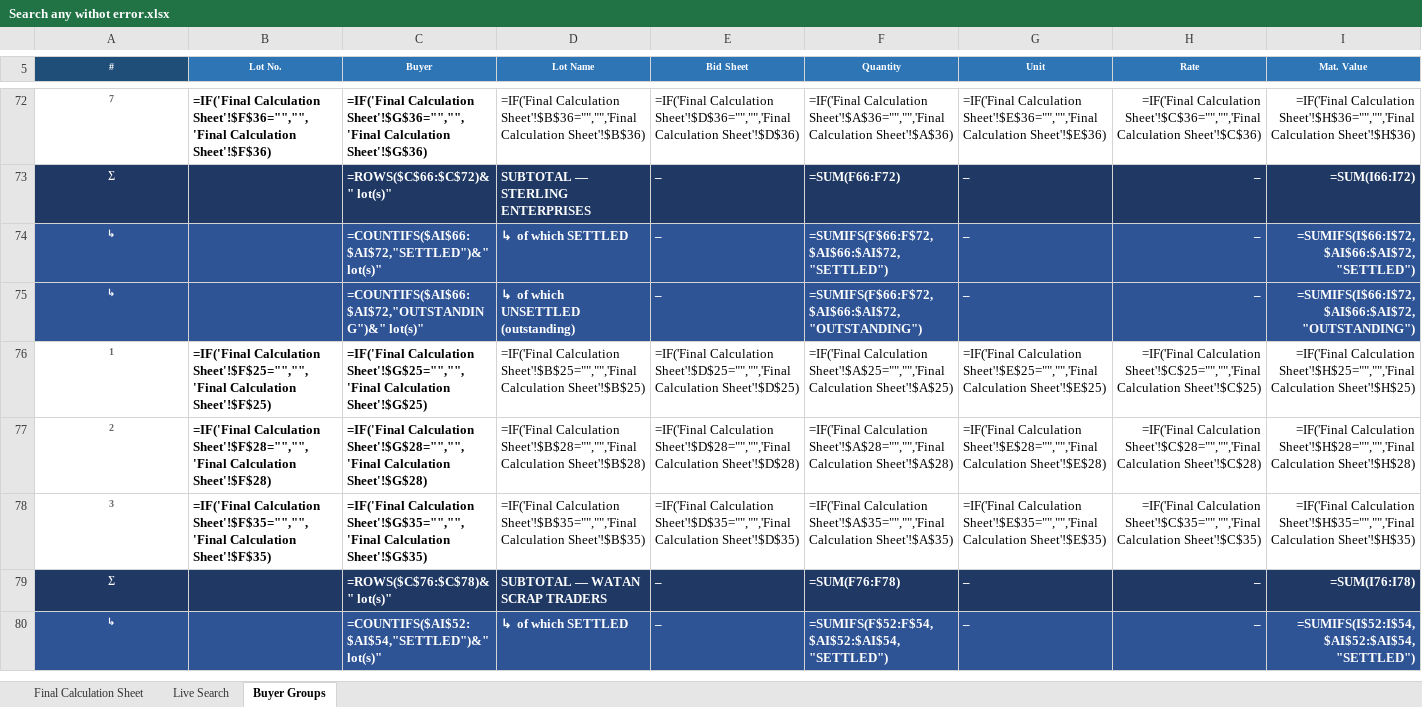
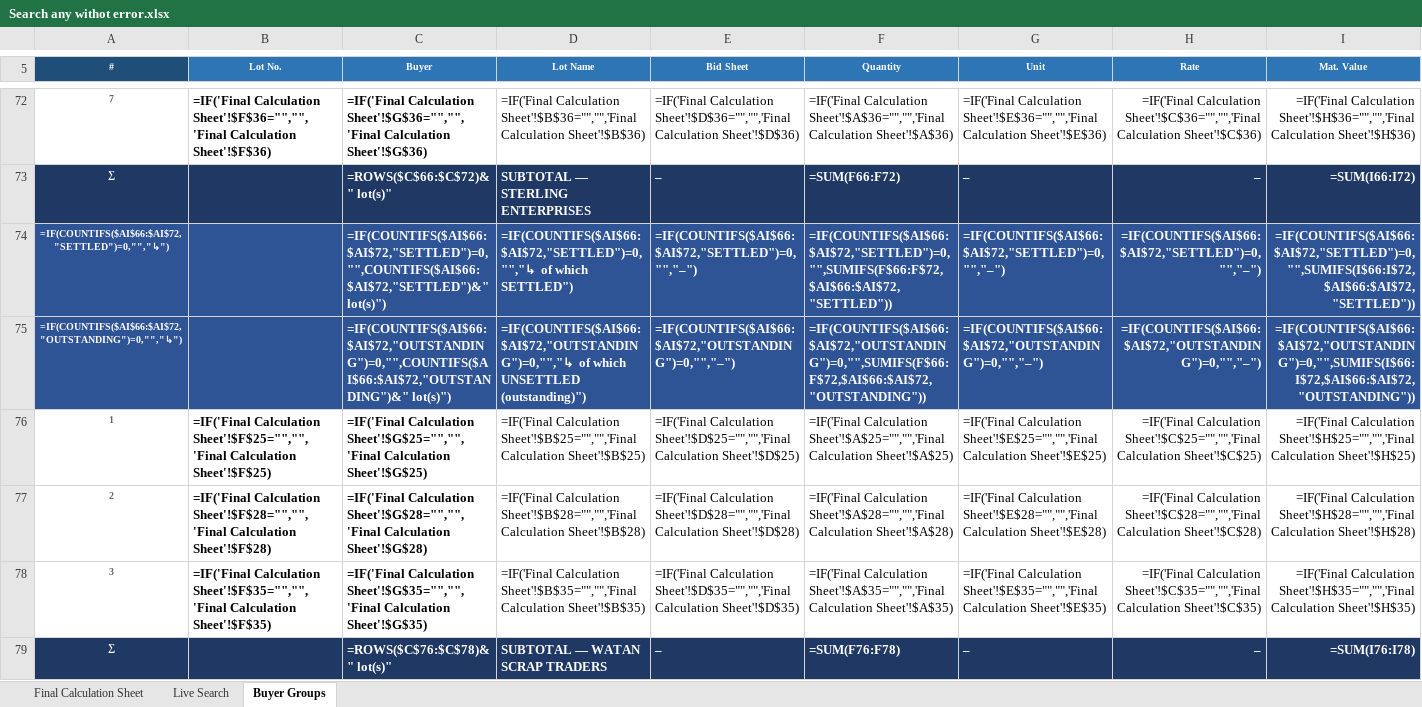
Before and after one commit to piyush4315/09.09.2026, an Excel workbook: Search any withot error.xlsx, sheet Buyer Groups, drawn as a sheet; only a part is shown, gaps mark what is left out; values as stored, in another font and other column widths than the file's, no borders; formulas without a stored value are shown as written; conditional formats not drawn; removed rows and columns are numbered as before the commit, all else as after; rows hold the shown columns only; the diff covers the shown part only; the diff names each change by its address in the sheet, - before the commit and + after, or states it on an @@ line.

Commit message:
Hide zero-total split rows; fix TOTAL split to sum all blocks
- Every settled/unsettled split row whose side totals zero lots now
  renders fully blank (label, counts, figures, dashes, status and
  shading all clear via IF-wrapping plus a white-out format rule);
  it reappears automatically if payments change the split
- Fixed TOTAL's own split rows (83/84): they referenced only the
  last buyer block; now true sums of the 13 per-block parts

Co-authored-by: arena-agent <297053741+arena-agent@users.noreply.github.com>

```diff
--- a/Search any withot error.xlsx (sheet Buyer Groups)
+++ b/Search any withot error.xlsx (sheet Buyer Groups)
-row 74: ↳ |  | =COUNTIFS($AI$66:$AI$72,"SETTLED")&" lot(s)" | ↳ of which SETTLED | – | =SUMIFS(F$66:F$72,$AI$66:$AI$72,"SETTLED") | – | – | =SUMIFS(I$66:I$72,$AI$66:$AI$72,"SETTLED")
-row 75: ↳ |  | =COUNTIFS($AI$66:$AI$72,"OUTSTANDING")&" lot(s)" | ↳ of which UNSETTLED (outstanding) | – | =SUMIFS(F$66:F$72,$AI$66:$AI$72,"OUTSTANDING") | – | – | =SUMIFS(I$66:I$72,$AI$66:$AI$72,"OUTSTANDING")
+row 74: =IF(COUNTIFS($AI$66:$AI$72,"SETTLED")=0,"","↳") |  | =IF(COUNTIFS($AI$66:$AI$72,"SETTLED")=0,"",COUNTIFS($AI$66:$AI$72,"SETTLED")&" lot(s)") | =IF(COUNTIFS($AI$66:$AI$72,"SETTLED")=0,"","↳ of which SETTLED") | =IF(COUNTIFS($AI$66:$AI$72,"SETTLED")=0,"","–") | =IF(COUNTIFS($AI$66:$AI$72,"SETTLED")=0,"",SUMIFS(F$66:F$72,$AI$66:$AI$72,"SETTLED")) | =IF(COUNTIFS($AI$66:$AI$72,"SETTLED")=0,"","–") | =IF(COUNTIFS($AI$66:$AI$72,"SETTLED")=0,"","–") | =IF(COUNTIFS($AI$66:$AI$72,"SETTLED")=0,"",SUMIFS(I$66:I$72,$AI$66:$AI$72,"SETTLED"))
+row 75: =IF(COUNTIFS($AI$66:$AI$72,"OUTSTANDING")=0,"","↳") |  | =IF(COUNTIFS($AI$66:$AI$72,"OUTSTANDING")=0,"",COUNTIFS($AI$66:$AI$72,"OUTSTANDING")&" lot(s)") | =IF(COUNTIFS($AI$66:$AI$72,"OUTSTANDING")=0,"","↳ of which UNSETTLED (outstanding)") | =IF(COUNTIFS($AI$66:$AI$72,"OUTSTANDING")=0,"","–") | =IF(COUNTIFS($AI$66:$AI$72,"OUTSTANDING")=0,"",SUMIFS(F$66:F$72,$AI$66:$AI$72,"OUTSTANDING")) | =IF(COUNTIFS($AI$66:$AI$72,"OUTSTANDING")=0,"","–") | =IF(COUNTIFS($AI$66:$AI$72,"OUTSTANDING")=0,"","–") | =IF(COUNTIFS($AI$66:$AI$72,"OUTSTANDING")=0,"",SUMIFS(I$66:I$72,$AI$66:$AI$72,"OUTSTANDING"))
-row 80: ↳ |  | =COUNTIFS($AI$52:$AI$54,"SETTLED")&" lot(s)" | ↳ of which SETTLED | – | =SUMIFS(F$52:F$54,$AI$52:$AI$54,"SETTLED") | – | – | =SUMIFS(I$52:I$54,$AI$52:$AI$54,"SETTLED")
```
Also changed, not shown: 26 added rows, 25 removed rows and 1 edited cell elsewhere in this sheet.
